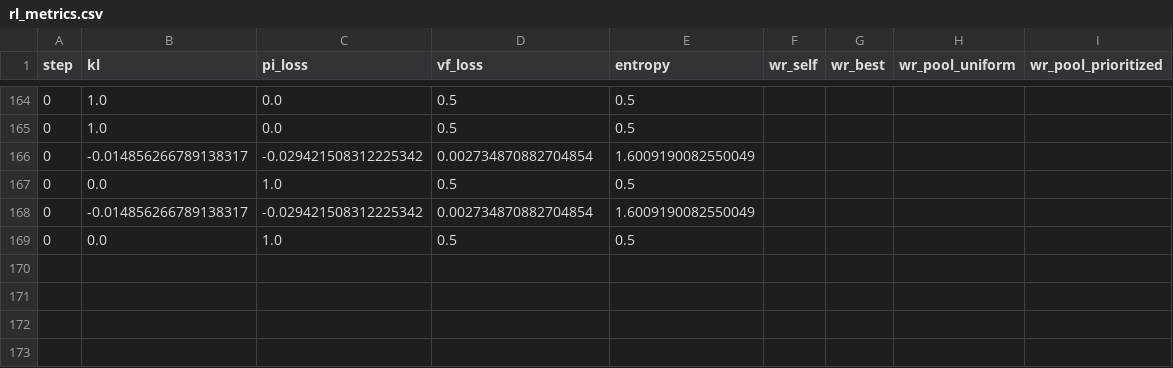
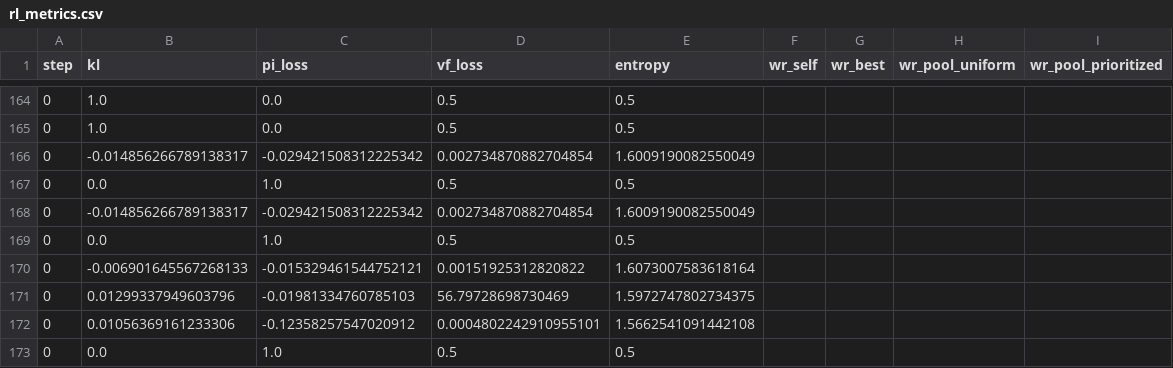
Before and after one commit to RealToughCookies/neural-network-hello-world, a CSV file: artifacts/rl_metrics.csv, drawn as a sheet; only a part is shown, gaps mark what is left out; the diff names each change by its address in the sheet, - before the commit and + after, or states it on an @@ line.

```diff
--- a/artifacts/rl_metrics.csv
+++ b/artifacts/rl_metrics.csv
+row 170: 0 | -0.006901645567268133 | -0.015329461544752121 | 0.00151925312820822 | 1.6073007583618164
+row 171: 0 | 0.01299337949603796 | -0.01981334760785103 | 56.79728698730469 | 1.5972747802734375
+row 172: 0 | 0.01056369161233306 | -0.12358257547020912 | 0.0004802242910955101 | 1.5662541091442108
+row 173: 0 | 0.0 | 1.0 | 0.5 | 0.5
```
Also changed, not shown: 3 other files.
